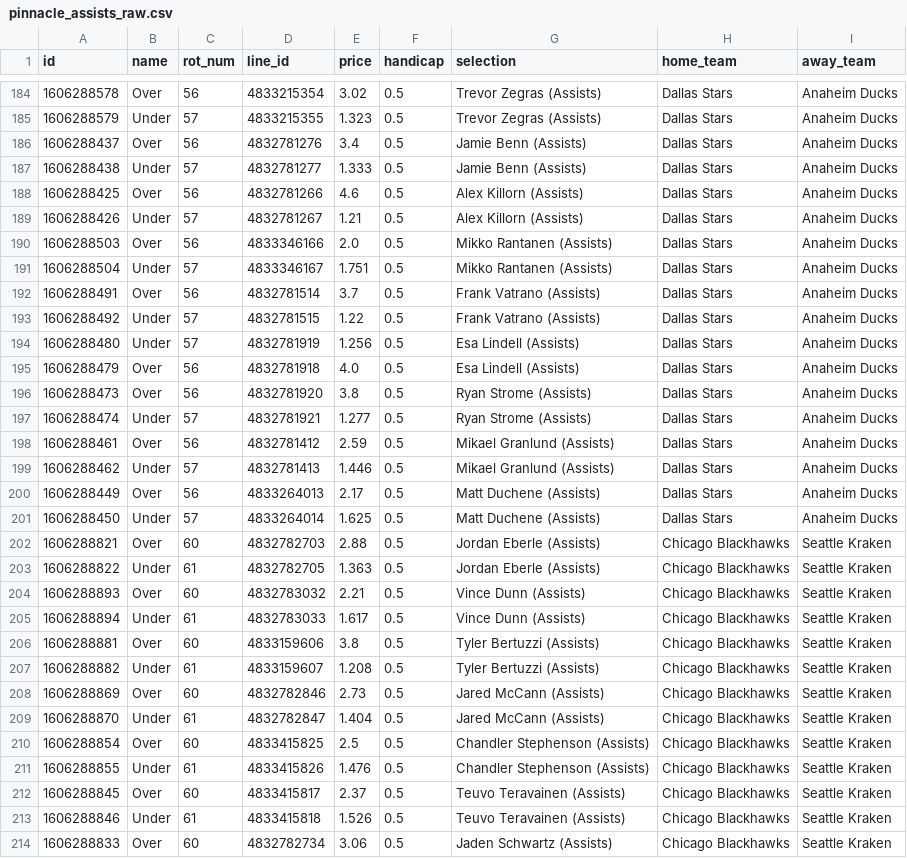
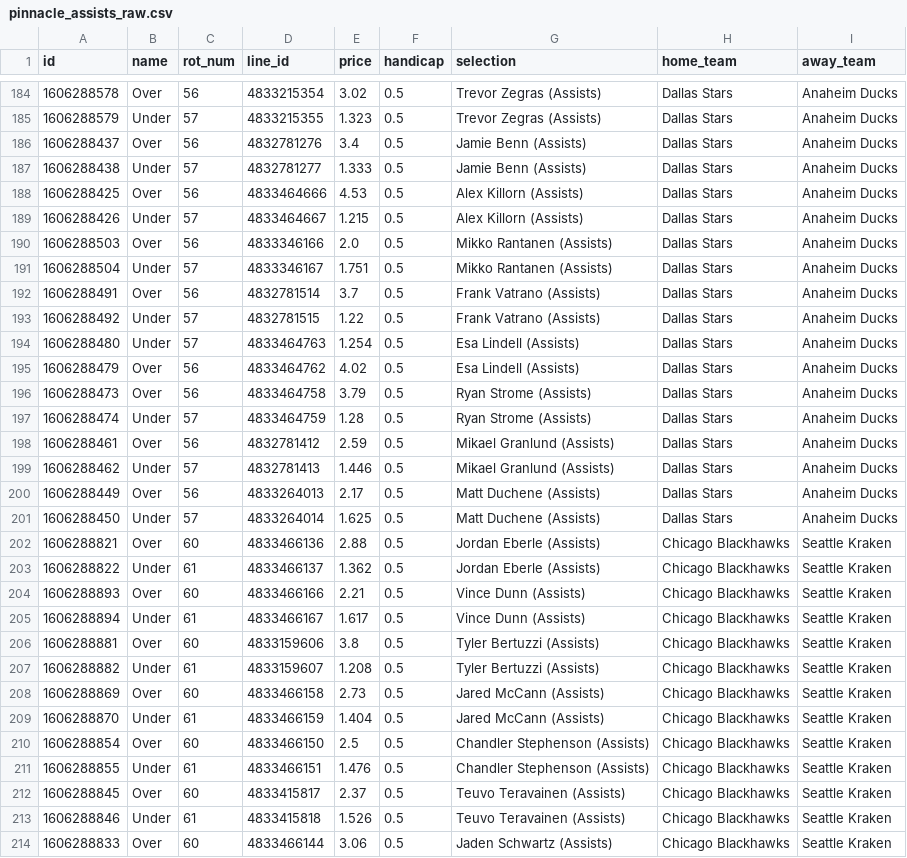
Before and after one commit to jamesbrown1417/NHL, a CSV file: OddsScraper/Pinnacle/pinnacle_assists_raw.csv, drawn as a sheet; only a part is shown, gaps mark what is left out; the diff covers the shown part only.

```diff
--- a/OddsScraper/Pinnacle/pinnacle_assists_raw.csv
+++ b/OddsScraper/Pinnacle/pinnacle_assists_raw.csv
@@ -187,4 +187,4 @@ id,name,rot_num,line_id,price,handicap,selection,home_team,away_team
 1606288438,Under,57,4832781277,1.333,0.5,Jamie Benn (Assists),Dallas Stars,Anaheim Ducks
-1606288425,Over,56,4832781266,4.6,0.5,Alex Killorn (Assists),Dallas Stars,Anaheim Ducks
-1606288426,Under,57,4832781267,1.21,0.5,Alex Killorn (Assists),Dallas Stars,Anaheim Ducks
+1606288425,Over,56,4833464666,4.53,0.5,Alex Killorn (Assists),Dallas Stars,Anaheim Ducks
+1606288426,Under,57,4833464667,1.215,0.5,Alex Killorn (Assists),Dallas Stars,Anaheim Ducks
 1606288503,Over,56,4833346166,2.0,0.5,Mikko Rantanen (Assists),Dallas Stars,Anaheim Ducks
@@ -193,6 +193,6 @@ id,name,rot_num,line_id,price,handicap,selection,home_team,away_team
 1606288492,Under,57,4832781515,1.22,0.5,Frank Vatrano (Assists),Dallas Stars,Anaheim Ducks
-1606288480,Under,57,4832781919,1.256,0.5,Esa Lindell (Assists),Dallas Stars,Anaheim Ducks
-1606288479,Over,56,4832781918,4.0,0.5,Esa Lindell (Assists),Dallas Stars,Anaheim Ducks
-1606288473,Over,56,4832781920,3.8,0.5,Ryan Strome (Assists),Dallas Stars,Anaheim Ducks
-1606288474,Under,57,4832781921,1.277,0.5,Ryan Strome (Assists),Dallas Stars,Anaheim Ducks
+1606288480,Under,57,4833464763,1.254,0.5,Esa Lindell (Assists),Dallas Stars,Anaheim Ducks
+1606288479,Over,56,4833464762,4.02,0.5,Esa Lindell (Assists),Dallas Stars,Anaheim Ducks
+1606288473,Over,56,4833464758,3.79,0.5,Ryan Strome (Assists),Dallas Stars,Anaheim Ducks
+1606288474,Under,57,4833464759,1.28,0.5,Ryan Strome (Assists),Dallas Stars,Anaheim Ducks
 1606288461,Over,56,4832781412,2.59,0.5,Mikael Granlund (Assists),Dallas Stars,Anaheim Ducks
@@ -201,14 +201,14 @@ id,name,rot_num,line_id,price,handicap,selection,home_team,away_team
 1606288450,Under,57,4833264014,1.625,0.5,Matt Duchene (Assists),Dallas Stars,Anaheim Ducks
-1606288821,Over,60,4832782703,2.88,0.5,Jordan Eberle (Assists),Chicago Blackhawks,Seattle Kraken
-1606288822,Under,61,4832782705,1.363,0.5,Jordan Eberle (Assists),Chicago Blackhawks,Seattle Kraken
-1606288893,Over,60,4832783032,2.21,0.5,Vince Dunn (Assists),Chicago Blackhawks,Seattle Kraken
-1606288894,Under,61,4832783033,1.617,0.5,Vince Dunn (Assists),Chicago Blackhawks,Seattle Kraken
+1606288821,Over,60,4833466136,2.88,0.5,Jordan Eberle (Assists),Chicago Blackhawks,Seattle Kraken
+1606288822,Under,61,4833466137,1.362,0.5,Jordan Eberle (Assists),Chicago Blackhawks,Seattle Kraken
+1606288893,Over,60,4833466166,2.21,0.5,Vince Dunn (Assists),Chicago Blackhawks,Seattle Kraken
+1606288894,Under,61,4833466167,1.617,0.5,Vince Dunn (Assists),Chicago Blackhawks,Seattle Kraken
 1606288881,Over,60,4833159606,3.8,0.5,Tyler Bertuzzi (Assists),Chicago Blackhawks,Seattle Kraken
 1606288882,Under,61,4833159607,1.208,0.5,Tyler Bertuzzi (Assists),Chicago Blackhawks,Seattle Kraken
-1606288869,Over,60,4832782846,2.73,0.5,Jared McCann (Assists),Chicago Blackhawks,Seattle Kraken
-1606288870,Under,61,4832782847,1.404,0.5,Jared McCann (Assists),Chicago Blackhawks,Seattle Kraken
-1606288854,Over,60,4833415825,2.5,0.5,Chandler Stephenson (Assists),Chicago Blackhawks,Seattle Kraken
-1606288855,Under,61,4833415826,1.476,0.5,Chandler Stephenson (Assists),Chicago Blackhawks,Seattle Kraken
+1606288869,Over,60,4833466158,2.73,0.5,Jared McCann (Assists),Chicago Blackhawks,Seattle Kraken
+1606288870,Under,61,4833466159,1.404,0.5,Jared McCann (Assists),Chicago Blackhawks,Seattle Kraken
+1606288854,Over,60,4833466150,2.5,0.5,Chandler Stephenson (Assists),Chicago Blackhawks,Seattle Kraken
+1606288855,Under,61,4833466151,1.476,0.5,Chandler Stephenson (Assists),Chicago Blackhawks,Seattle Kraken
 1606288845,Over,60,4833415817,2.37,0.5,Teuvo Teravainen (Assists),Chicago Blackhawks,Seattle Kraken
 1606288846,Under,61,4833415818,1.526,0.5,Teuvo Teravainen (Assists),Chicago Blackhawks,Seattle Kraken
-1606288833,Over,60,4832782734,3.06,0.5,Jaden Schwartz (Assists),Chicago Blackhawks,Seattle Kraken
+1606288833,Over,60,4833466144,3.06,0.5,Jaden Schwartz (Assists),Chicago Blackhawks,Seattle Kraken
```
Also changed, not shown: 2 added rows and 54 edited cells elsewhere in this file, Data/scraped_odds/neds_player_assists.csv, Data/scraped_odds/neds_player_points.csv, 27 other files.
